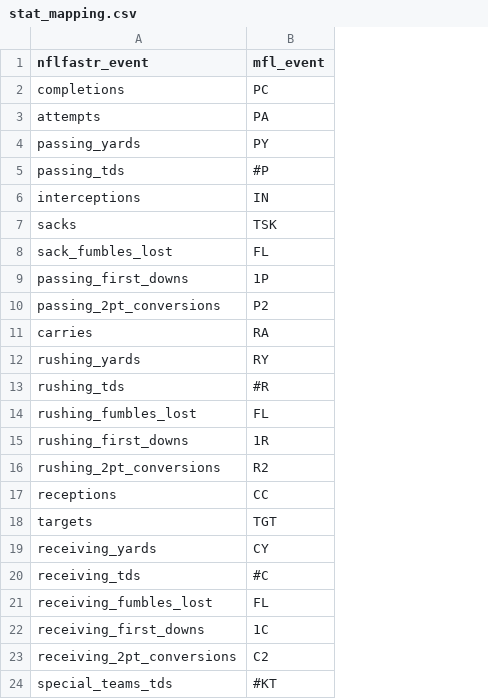
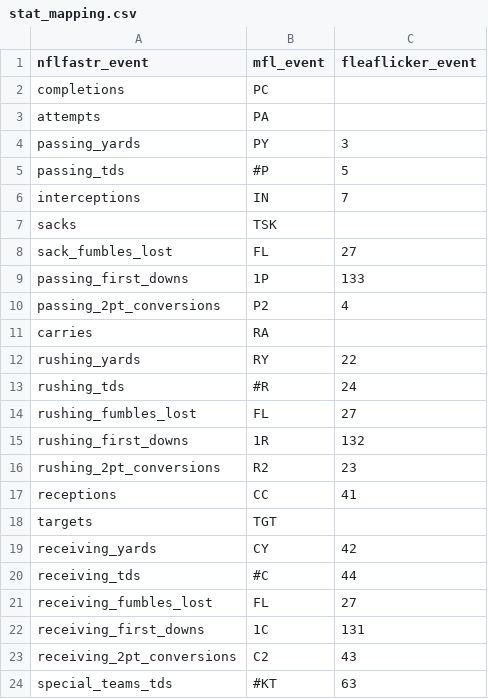
Before and after one commit to ffverse/ffscrapr, a CSV file: data-raw/stat_mapping.csv, drawn as a sheet; the diff names each change by its address in the sheet, - before the commit and + after, or states it on an @@ line.

```diff
--- a/data-raw/stat_mapping.csv
+++ b/data-raw/stat_mapping.csv
+column C (fleaflicker_event), rows 4-24: 3 | 5 | 7 |  | 27 | 133 | 4 |  | 22 | 24 | 27 | 132 | 23 | 41 |  | 42 | 44 | 27 | 131 | 43 | 63
```
Also changed, not shown: 4 other files.
